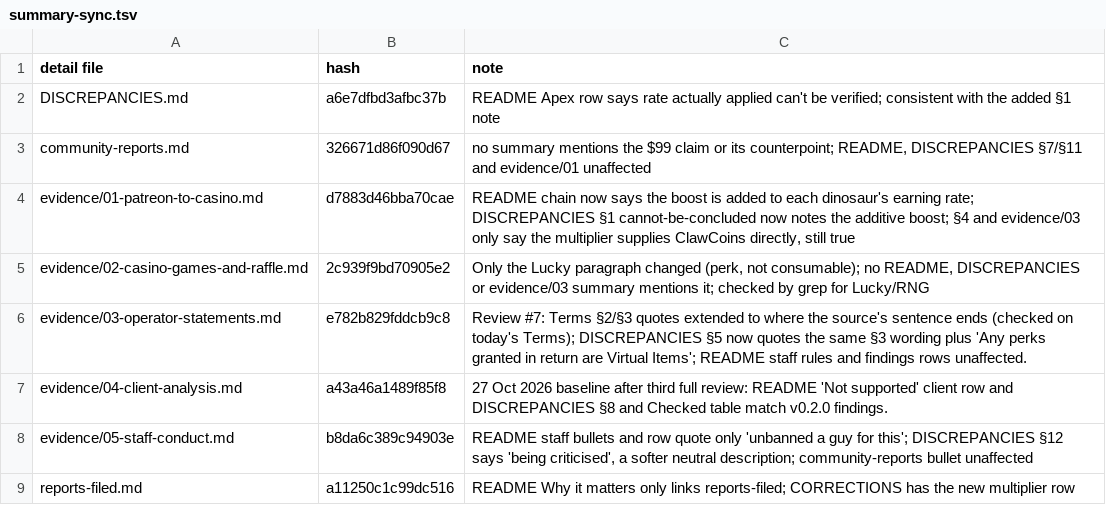
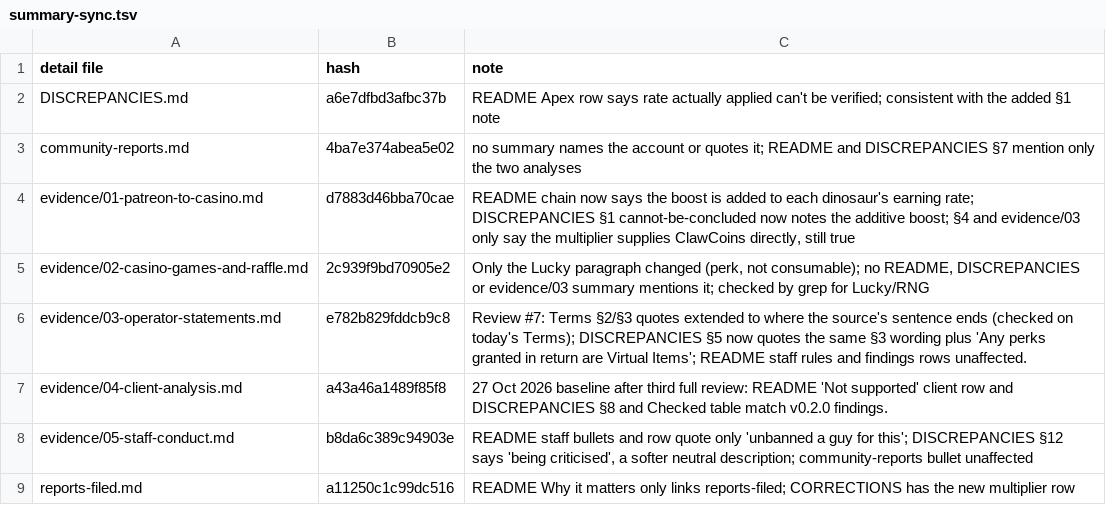
Before and after one commit to scumxposer/dino-den-evidence, a TSV file: tools/summary-sync.tsv, drawn as a sheet.

```diff
--- a/tools/summary-sync.tsv
+++ b/tools/summary-sync.tsv
@@ -2,3 +2,3 @@ detail file	hash	note
 DISCREPANCIES.md	a6e7dfbd3afbc37b	README Apex row says rate actually applied can't be verified; consistent with the added §1 note
-community-reports.md	326671d86f090d67	no summary mentions the $99 claim or its counterpoint; README, DISCREPANCIES §7/§11 and evidence/01 unaffected
+community-reports.md	4ba7e374abea5e02	no summary names the account or quotes it; README and DISCREPANCIES §7 mention only the two analyses
 evidence/01-patreon-to-casino.md	d7883d46bba70cae	README chain now says the boost is added to each dinosaur's earning rate; DISCREPANCIES §1 cannot-be-concluded now notes the additive boost; §4 and evidence/03 only say the multiplier supplies ClawCoins directly, still true
```
Also changed, not shown: tools/reviewed-wording.tsv, 6 other files.
